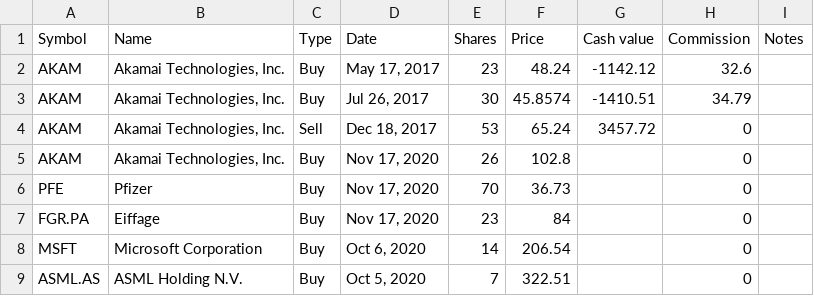
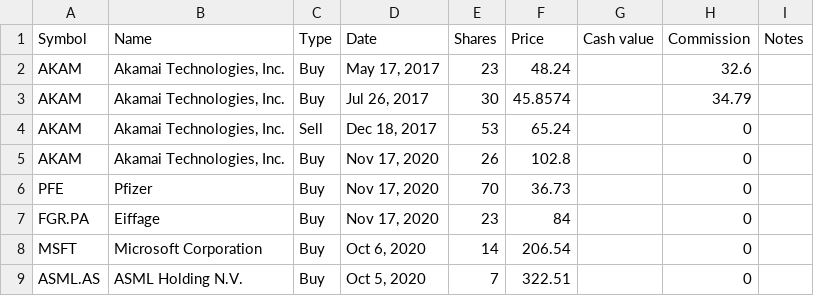
Before and after one commit to lionelschiepers/MyStock, a CSV file: MyStockWeb/Data/1.csv, drawn as a sheet; only a part is shown.

Commit message:
cleaned up akamai operations

```diff
--- a/MyStockWeb/Data/1.csv
+++ b/MyStockWeb/Data/1.csv
@@ -1,5 +1,5 @@
 Symbol,Name,Type,Date,Shares,Price,Cash value,Commission,Notes
-AKAM,"Akamai Technologies, Inc.",Buy,"May 17, 2017",23,48.24,-1142.12,32.6,
-AKAM,"Akamai Technologies, Inc.",Buy,"Jul 26, 2017",30,45.8574,-1410.51,34.79,
-AKAM,"Akamai Technologies, Inc.",Sell,"Dec 18, 2017",53,65.24,3457.72,0,
+AKAM,"Akamai Technologies, Inc.",Buy,"May 17, 2017",23,48.24,,32.6,
+AKAM,"Akamai Technologies, Inc.",Buy,"Jul 26, 2017",30,45.8574,,34.79,
+AKAM,"Akamai Technologies, Inc.",Sell,"Dec 18, 2017",53,65.24,,0,
 AKAM,"Akamai Technologies, Inc.",Buy,"Nov 17, 2020",26,102.8,,0,
```
